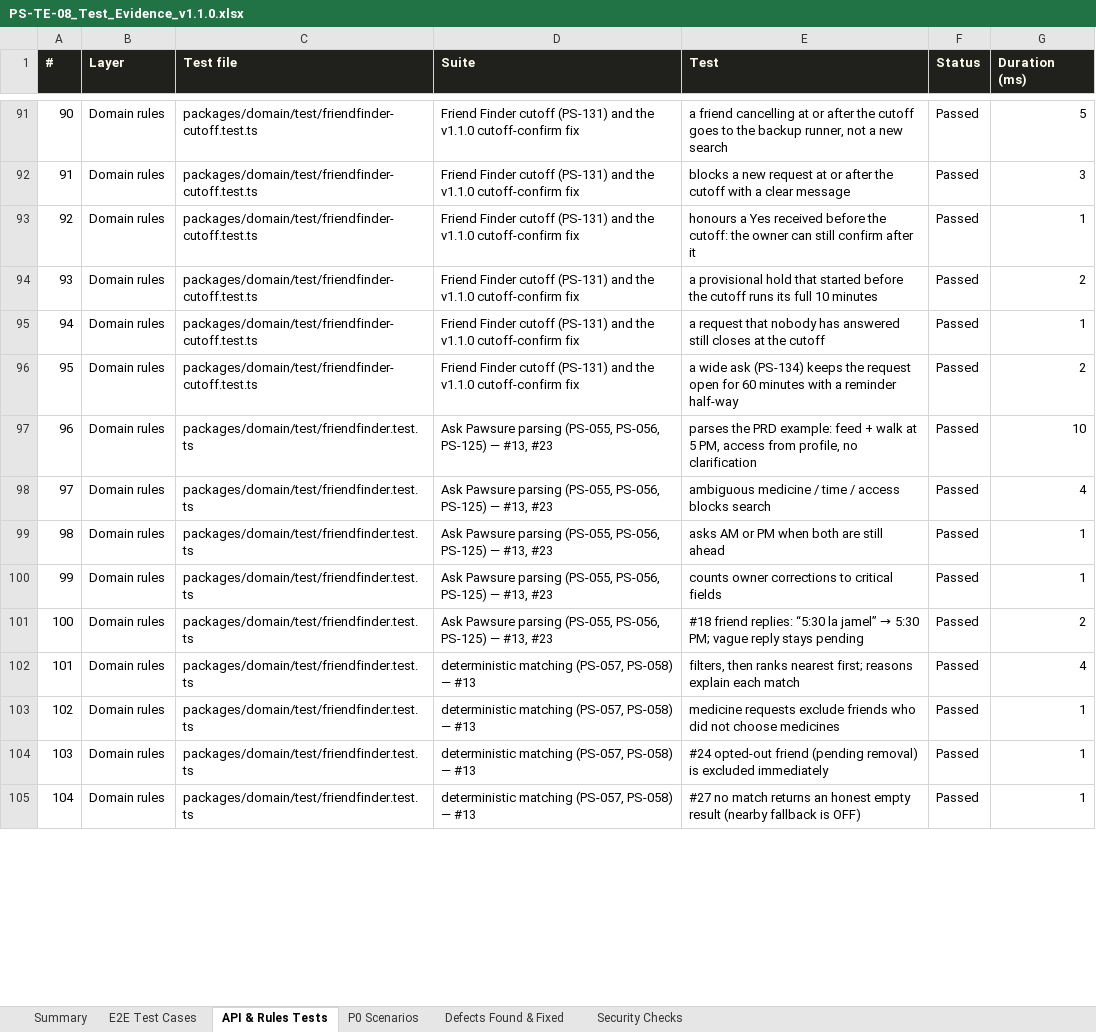
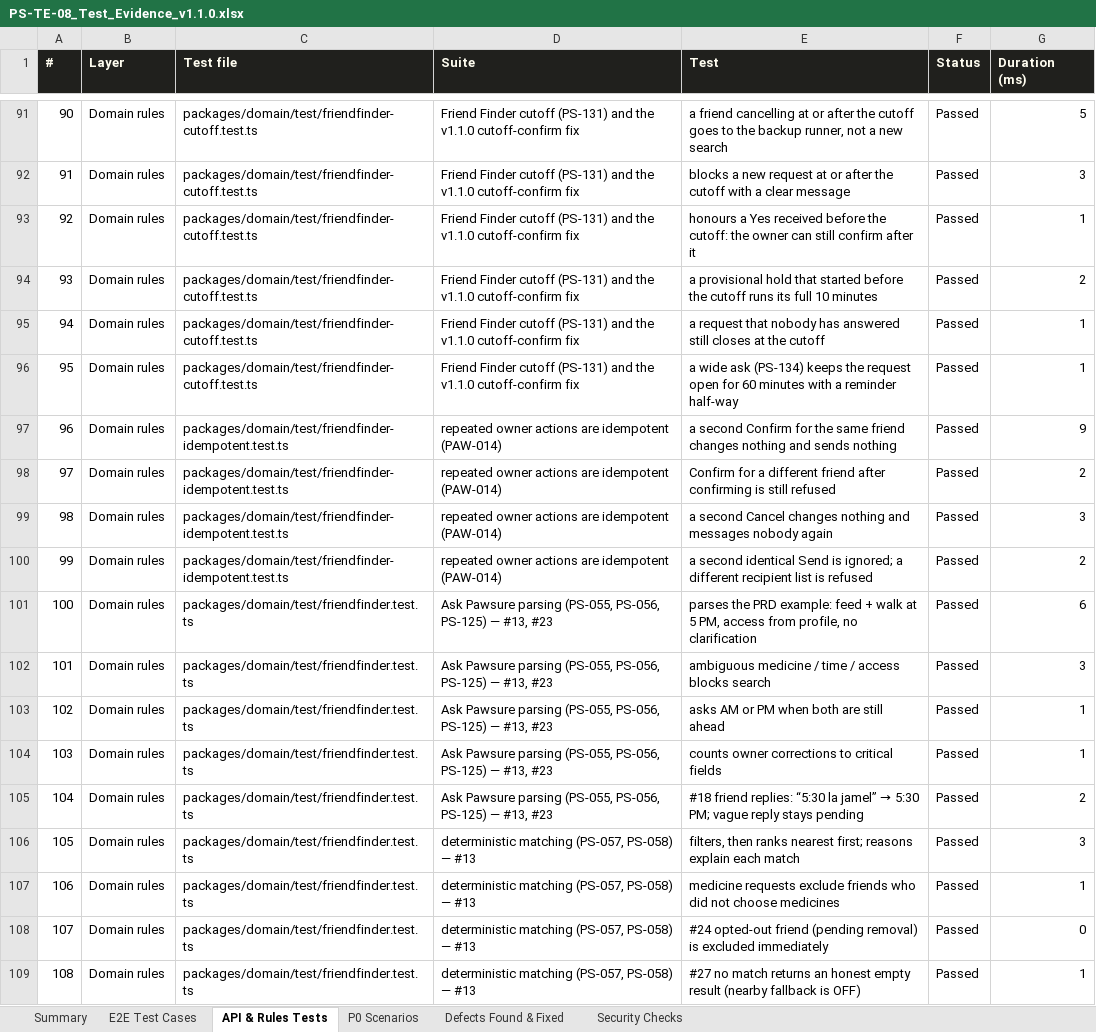
Before and after one commit to yasin679/Pawsure, an Excel workbook: docs/test-evidence/PS-TE-08_Test_Evidence_v1.1.0.xlsx, sheet API & Rules Tests, drawn as a sheet; only a part is shown, gaps mark what is left out; values as stored, in another font and other column widths than the file's, no borders; conditional formats not drawn; addresses are those after the commit; the diff covers the shown part only; the diff names each change by its address in the sheet, - before the commit and + after, or states it on an @@ line.

```diff
--- a/docs/test-evidence/PS-TE-08_Test_Evidence_v1.1.0.xlsx (sheet API & Rules Tests)
+++ b/docs/test-evidence/PS-TE-08_Test_Evidence_v1.1.0.xlsx (sheet API & Rules Tests)
-G96 (Duration (ms)): 2
+G96 (Duration (ms)): 1
+row 97: 96 | Domain rules | packages/domain/test/friendfinder-idempotent.test.ts | repeated owner actions are idempotent (PAW-014) | a second Confirm for the same friend changes nothing and sends nothing | Passed | 9
+row 98: 97 | Domain rules | packages/domain/test/friendfinder-idempotent.test.ts | repeated owner actions are idempotent (PAW-014) | Confirm for a different friend after confirming is still refused | Passed | 2
+row 99: 98 | Domain rules | packages/domain/test/friendfinder-idempotent.test.ts | repeated owner actions are idempotent (PAW-014) | a second Cancel changes nothing and messages nobody again | Passed | 3
+row 100: 99 | Domain rules | packages/domain/test/friendfinder-idempotent.test.ts | repeated owner actions are idempotent (PAW-014) | a second identical Send is ignored; a different recipient list is refused | Passed | 2
@@ column A (#) renumbered from row 101 down @@
-G101 (Duration (ms)): 10
+G101 (Duration (ms)): 6
-G102 (Duration (ms)): 4
+G102 (Duration (ms)): 3
-G106 (Duration (ms)): 4
+G106 (Duration (ms)): 3
-G108 (Duration (ms)): 1
+G108 (Duration (ms)): 0
```
Also changed, not shown: 13 added rows and 225 edited cells elsewhere in this sheet, sheet E2E Test Cases, sheet Summary, 23 other files.
